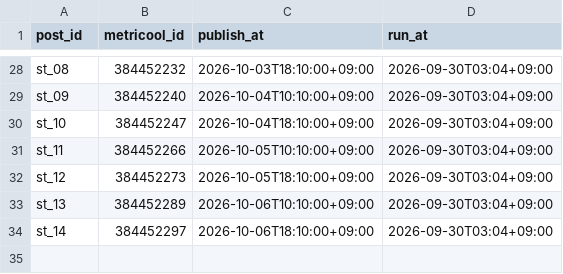
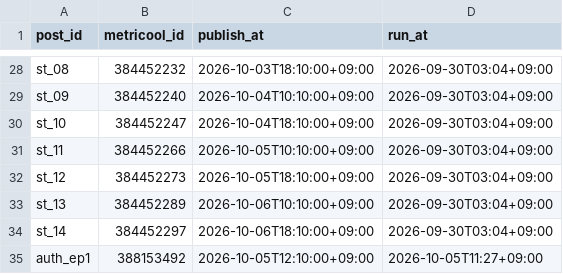
Before and after one commit to forhmco/lifeed-media, a TSV file: scheduled.tsv, drawn as a sheet; only a part is shown, gaps mark what is left out; the diff names each change by its address in the sheet, - before the commit and + after, or states it on an @@ line.

```diff
--- a/scheduled.tsv
+++ b/scheduled.tsv
+row 35: auth_ep1 | 388153492 | 2026-10-05T12:10:00+09:00 | 2026-10-05T11:27+09:00
```
Also changed, not shown: 9 other files.
